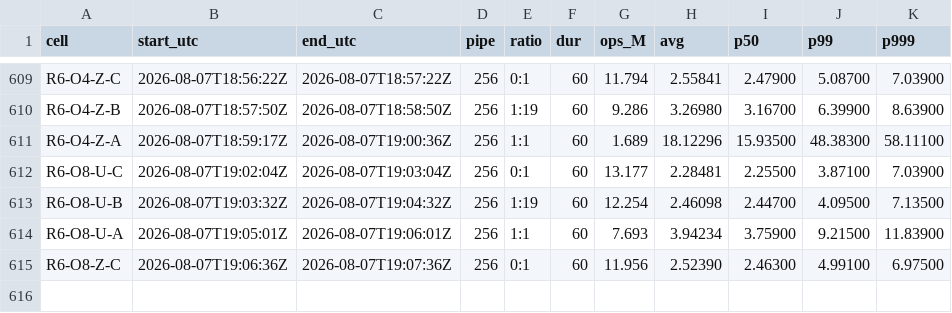
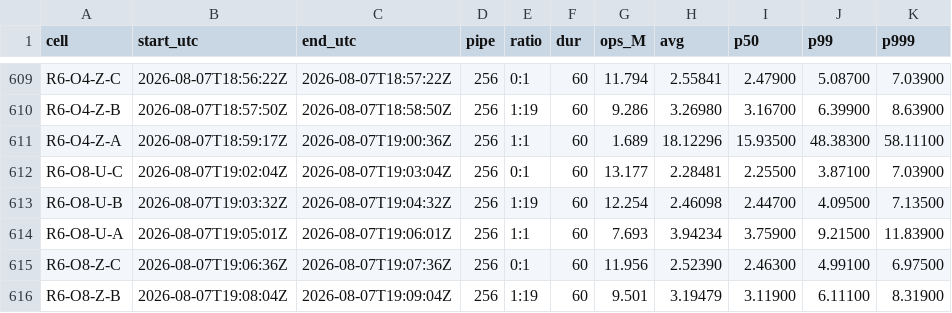
Before and after one commit to Boo-seon-woong/memcached-1.6.42-port_v4, a TSV file: experiments/semi_final/genie/manifest.tsv, drawn as a sheet; only a part is shown, gaps mark what is left out; the diff names each change by its address in the sheet, - before the commit and + after, or states it on an @@ line.

Commit message:
[genie] R6-O8-Z-B 9.501M

```diff
--- a/experiments/semi_final/genie/manifest.tsv
+++ b/experiments/semi_final/genie/manifest.tsv
+row 616: R6-O8-Z-B | 2026-08-07T19:08:04Z | 2026-08-07T19:09:04Z | 256 | 1:19 | 60 | 9.501 | 3.19479 | 3.11900 | 6.11100 | 8.31900
```
Also changed, not shown: 2 other files.
